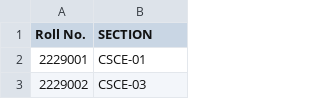
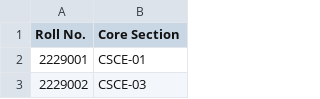
Before and after one commit to satyam26en/6th-Semester-TIME__TABLE, a CSV file: 6th__section - Sheet1 (1).csv, drawn as a sheet; only a part is shown.

Commit message:
Update 6th__section - Sheet1 (1).csv

```diff
--- a/6th__section - Sheet1 (1).csv
+++ b/6th__section - Sheet1 (1).csv
@@ -1,2 +1,2 @@
-Roll No.,SECTION
+Roll No.,Core Section
 2229001,CSCE-01
```
